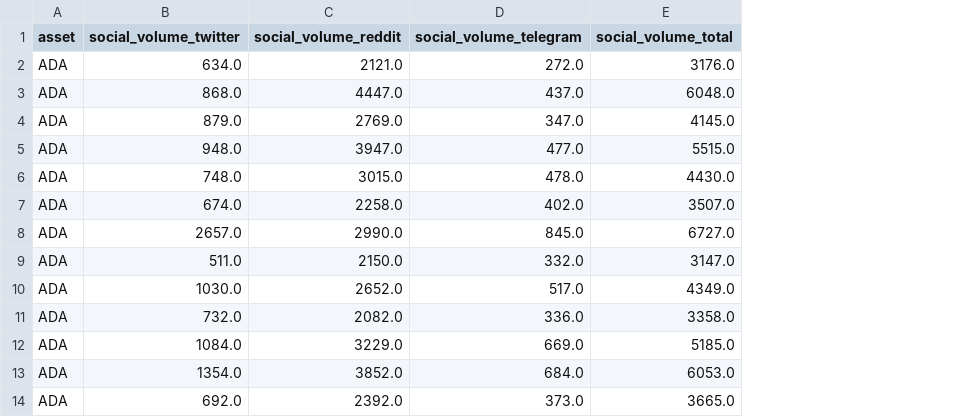
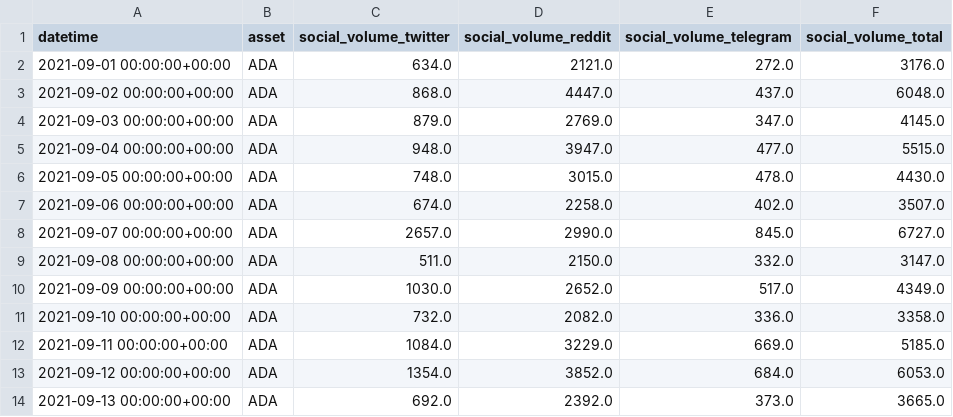
Before and after one commit to saizk/scryptool, a CSV file: data/social_volume/ada_social_volume.csv, drawn as a sheet; only a part is shown; the diff names each change by its address in the sheet, - before the commit and + after, or states it on an @@ line.

Commit message:
Fixed datasets indexing

```diff
--- a/data/social_volume/ada_social_volume.csv
+++ b/data/social_volume/ada_social_volume.csv
+column A (datetime), rows 2-14: 2021-09-01 00:00:00+00:00 | 2021-09-02 00:00:00+00:00 | 2021-09-03 00:00:00+00:00 | 2021-09-04 00:00:00+00:00 | 2021-09-05 00:00:00+00:00 | 2021-09-06 00:00:00+00:00 | 2021-09-07 00:00:00+00:00 | 2021-09-08 00:00:00+00:00 | 2021-09-09 00:00:00+00:00 | 2021-09-10 00:00:00+00:00 | 2021-09-11 00:00:00+00:00 | 2021-09-12 00:00:00+00:00 | 2021-09-13 00:00:00+00:00
```
Also changed, not shown: data/social_volume/algo_social_volume.csv, data/social_volume/avax_social_volume.csv, 17 other files.
